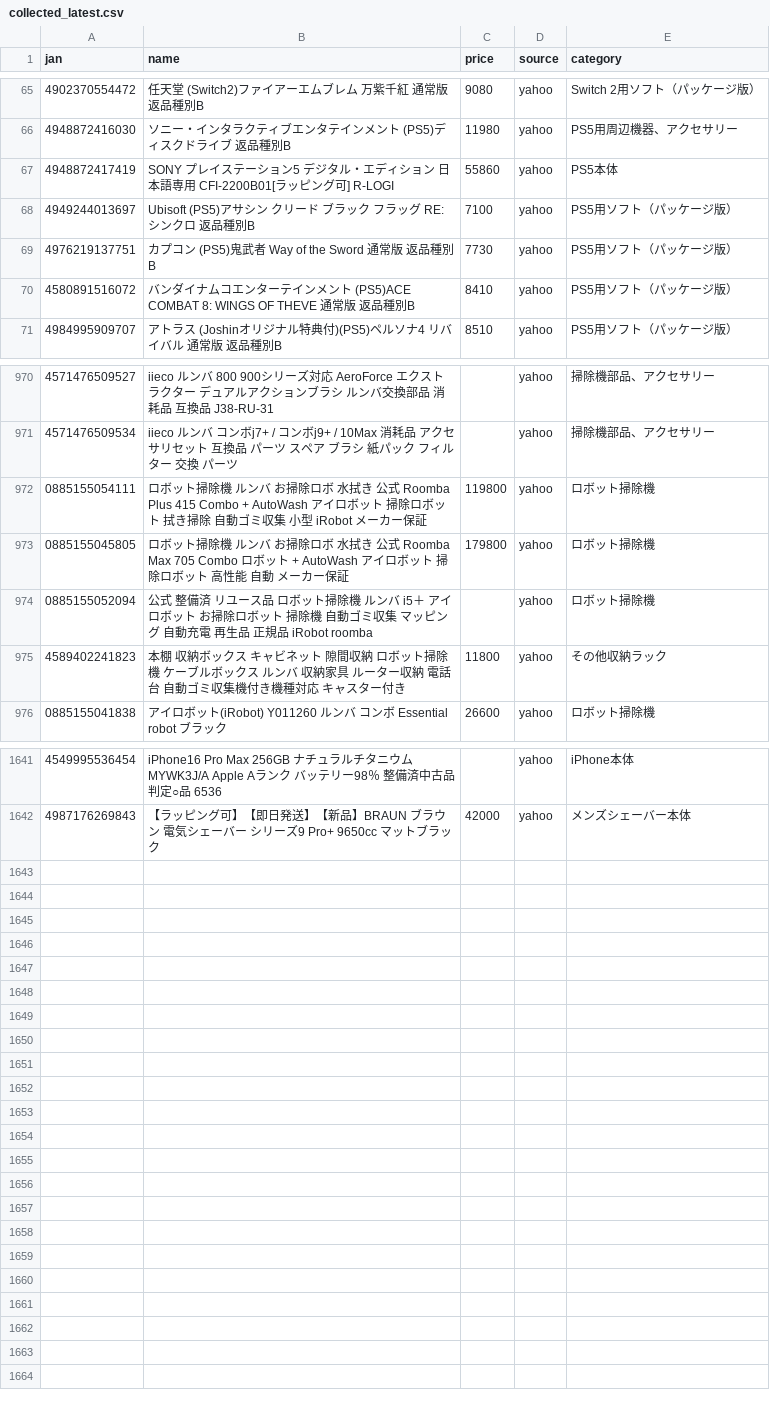
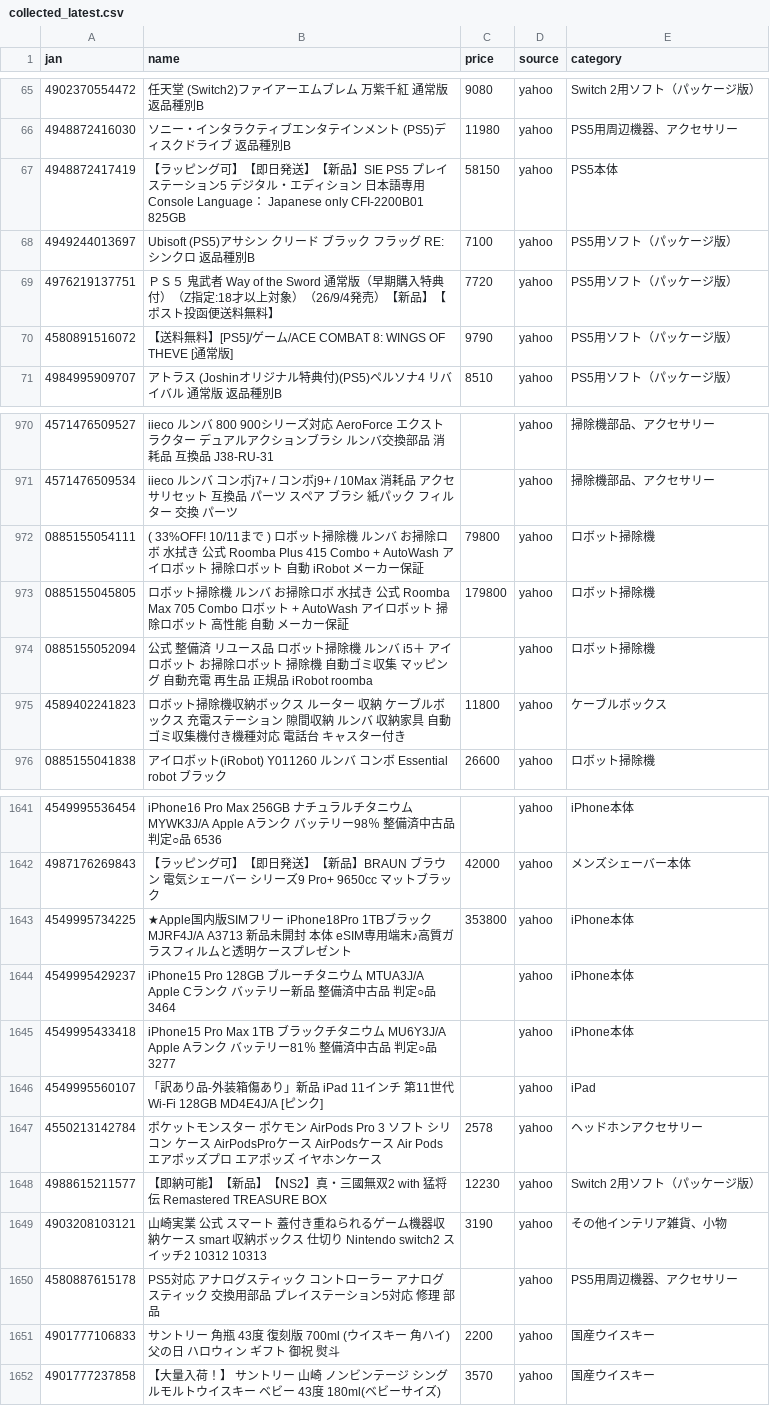
Before and after one commit to TAKUYA-1187/Claude, a CSV file: price_comparison/data/collected/collected_latest.csv, drawn as a sheet; only a part is shown, gaps mark what is left out; the diff covers the shown part only.

```diff
--- a/price_comparison/data/collected/collected_latest.csv
+++ b/price_comparison/data/collected/collected_latest.csv
@@ -66,6 +66,6 @@
 4948872416030,ソニー・インタラクティブエンタテインメント (PS5)ディスクドライブ 返品種別B,11980,yahoo,PS5用周辺機器、アクセサリー
-4948872417419,SONY プレイステーション5 デジタル・エディション 日本語専用 CFI-2200B01[ラッピング可] R-LOGI,55860,yahoo,PS5本体
+4948872417419,【ラッピング可】【即日発送】【新品】SIE PS5 プレイステーション5 デジタル・エディション 日本語専用 Console Language： Japanese only CFI-2200B01 825GB,58150,yahoo,PS5本体
 4949244013697,Ubisoft (PS5)アサシン クリード ブラック フラッグ RE:シンクロ 返品種別B,7100,yahoo,PS5用ソフト（パッケージ版）
-4976219137751,カプコン (PS5)鬼武者 Way of the Sword 通常版 返品種別B,7730,yahoo,PS5用ソフト（パッケージ版）
-4580891516072,バンダイナムコエンターテインメント (PS5)ACE COMBAT 8: WINGS OF THEVE 通常版 返品種別B,8410,yahoo,PS5用ソフト（パッケージ版）
+4976219137751,ＰＳ５　鬼武者 Way of the Sword 通常版（早期購入特典付）（Z指定:18才以上対象）（26/9/4発売）【新品】【ポスト投函便送料無料】,7720,yahoo,PS5用ソフト（パッケージ版）
+4580891516072,【送料無料】[PS5]/ゲーム/ACE COMBAT 8: WINGS OF THEVE [通常版],9790,yahoo,PS5用ソフト（パッケージ版）
 4984995909707,アトラス (Joshinオリジナル特典付)(PS5)ペルソナ4 リバイバル 通常版 返品種別B,8510,yahoo,PS5用ソフト（パッケージ版）
@@ -971,6 +971,6 @@
 4571476509534,iieco ルンバ コンボj7+ / コンボj9+ / 10Max 消耗品 アクセサリセット 互換品 パーツ スペア ブラシ 紙パック フィルター 交換 パーツ,,yahoo,掃除機部品、アクセサリー
-0885155054111,ロボット掃除機 ルンバ お掃除ロボ 水拭き 公式 Roomba Plus 415 Combo + AutoWash アイロボット 掃除ロボット 拭き掃除 自動ゴミ収集 小型 iRobot メーカー保証,119800,yahoo,ロボット掃除機
+0885155054111,( 33%OFF! 10/11まで ) ロボット掃除機 ルンバ お掃除ロボ 水拭き 公式 Roomba Plus 415 Combo + AutoWash アイロボット 掃除ロボット 自動 iRobot メーカー保証,79800,yahoo,ロボット掃除機
 0885155045805,ロボット掃除機 ルンバ お掃除ロボ 水拭き 公式 Roomba Max 705 Combo ロボット + AutoWash アイロボット 掃除ロボット 高性能  自動 メーカー保証,179800,yahoo,ロボット掃除機
 0885155052094,公式 整備済 リユース品 ロボット掃除機 ルンバ i5＋ アイロボット お掃除ロボット 掃除機 自動ゴミ収集 マッピング 自動充電 再生品 正規品 iRobot roomba,,yahoo,ロボット掃除機
-4589402241823,本棚 収納ボックス キャビネット 隙間収納 ロボット掃除機 ケーブルボックス ルンバ 収納家具 ルーター収納 電話台 自動ゴミ収集機付き機種対応 キャスター付き,11800,yahoo,その他収納ラック
+4589402241823,ロボット掃除機収納ボックス ルーター 収納 ケーブルボックス 充電ステーション 隙間収納 ルンバ 収納家具 自動ゴミ収集機付き機種対応 電話台 キャスター付き,11800,yahoo,ケーブルボックス
 0885155041838,アイロボット(iRobot) Y011260 ルンバ コンボ Essential robot ブラック,26600,yahoo,ロボット掃除機
@@ -1642 +1642,11 @@
 4987176269843,【ラッピング可】【即日発送】【新品】BRAUN ブラウン 電気シェーバー シリーズ9 Pro+ 9650cc マットブラック,42000,yahoo,メンズシェーバー本体
+4549995734225,★Apple国内版SIMフリー iPhone18Pro 1TBブラック MJRF4J/A A3713 新品未開封 本体 eSIM専用端末♪高質ガラスフィルムと透明ケースプレゼント,353800,yahoo,iPhone本体
+4549995429237,iPhone15 Pro 128GB ブルーチタニウム MTUA3J/A Apple Cランク バッテリー新品 整備済中古品 判定○品 3464,,yahoo,iPhone本体
+4549995433418,iPhone15 Pro Max 1TB ブラックチタニウム MU6Y3J/A Apple Aランク バッテリー81％ 整備済中古品 判定○品 3277,,yahoo,iPhone本体
+4549995560107,「訳あり品-外装箱傷あり」新品 iPad 11インチ 第11世代 Wi-Fi 128GB MD4E4J/A [ピンク],,yahoo,iPad
+4550213142784,ポケットモンスター ポケモン AirPods Pro 3 ソフト シリコン ケース AirPodsProケース AirPodsケース Air Pods エアポッズプロ エアポッズ イヤホンケース,2578,yahoo,ヘッドホンアクセサリー
+4988615211577,【即納可能】【新品】【NS2】真・三國無双2 with 猛将伝 Remastered TREASURE BOX,12230,yahoo,Switch 2用ソフト（パッケージ版）
+4903208103121,山崎実業 公式 スマート 蓋付き重ねられるゲーム機器収納ケース smart 収納ボックス 仕切り Nintendo switch2 スイッチ2 10312 10313,3190,yahoo,その他インテリア雑貨、小物
+4580887615178,PS5対応 アナログスティック コントローラー アナログスティック 交換用部品 プレイステーション5対応 修理 部品,,yahoo,PS5用周辺機器、アクセサリー
+4901777106833,サントリー 角瓶 43度 復刻版 700ml (ウイスキー 角ハイ) 父の日   ハロウィン ギフト 御祝 熨斗,2200,yahoo,国産ウイスキー
+4901777237858,【大量入荷！】　サントリー　山崎　ノンビンテージ　シングルモルトウイスキー　ベビー　43度　180ml(ベビーサイズ),3570,yahoo,国産ウイスキー
```
Also changed, not shown: 77 edited cells elsewhere in this file, 1 other file.
